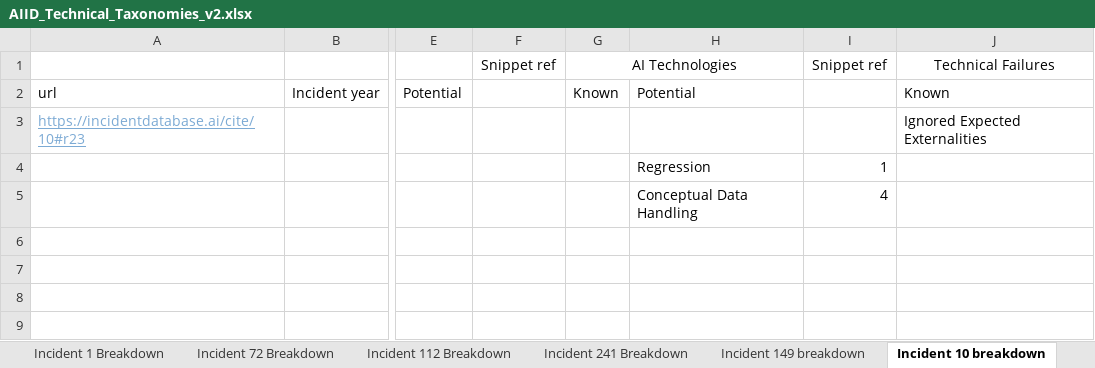
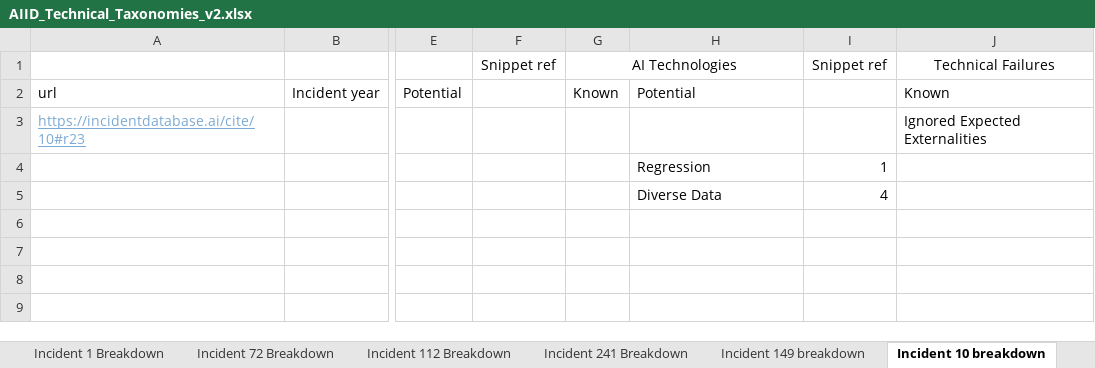
Before and after one commit to npit/aiid-taxonomies, an Excel workbook: v2/AIID_Technical_Taxonomies_v2.xlsx, sheet Incident 10 breakdown, drawn as a sheet; only a part is shown, gaps mark what is left out; values as stored, in another font and other column widths than the file's, no borders; the diff names each change by its address in the sheet, - before the commit and + after, or states it on an @@ line.

```diff
--- a/v2/AIID_Technical_Taxonomies_v2.xlsx (sheet Incident 10 breakdown)
+++ b/v2/AIID_Technical_Taxonomies_v2.xlsx (sheet Incident 10 breakdown)
-H5: Conceptual Data Handling
+H5: Diverse Data
```
Also changed, not shown: sheet Incident 167 breakdown, sheet Incident 149 breakdown, sheet Incident 21 breakdown, sheet Incident 16 breakdown, sheet Incident 154 breakdown, sheet Incident 192 breakdown, 5 more sheets, 4 other files.
